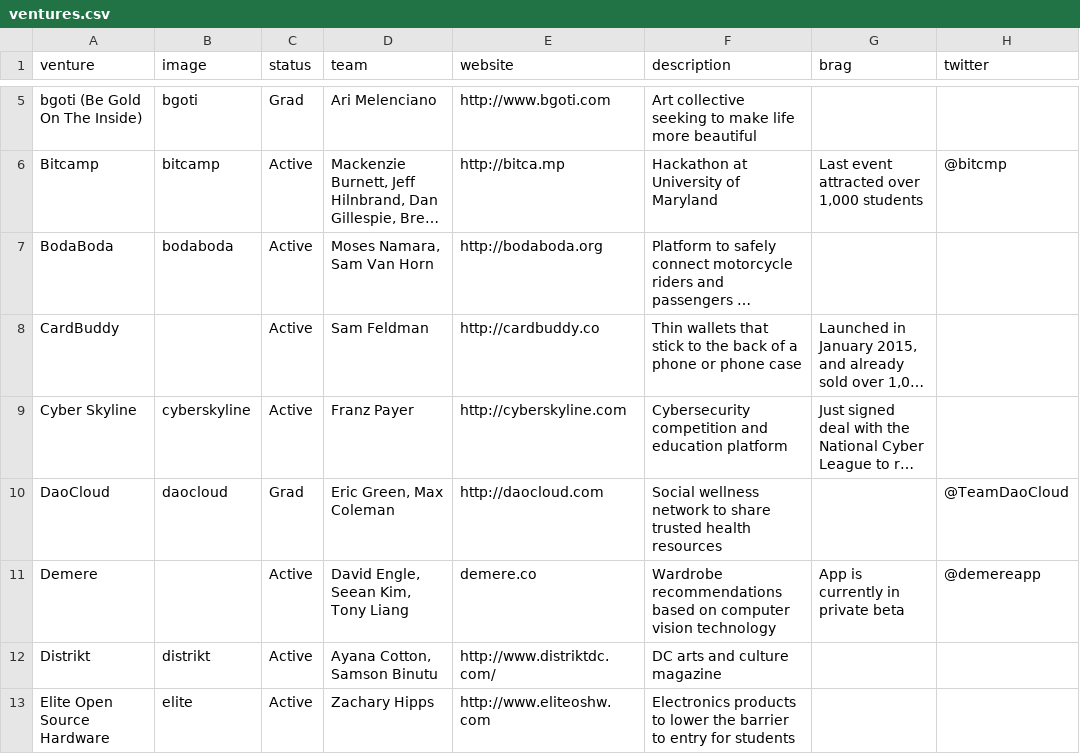
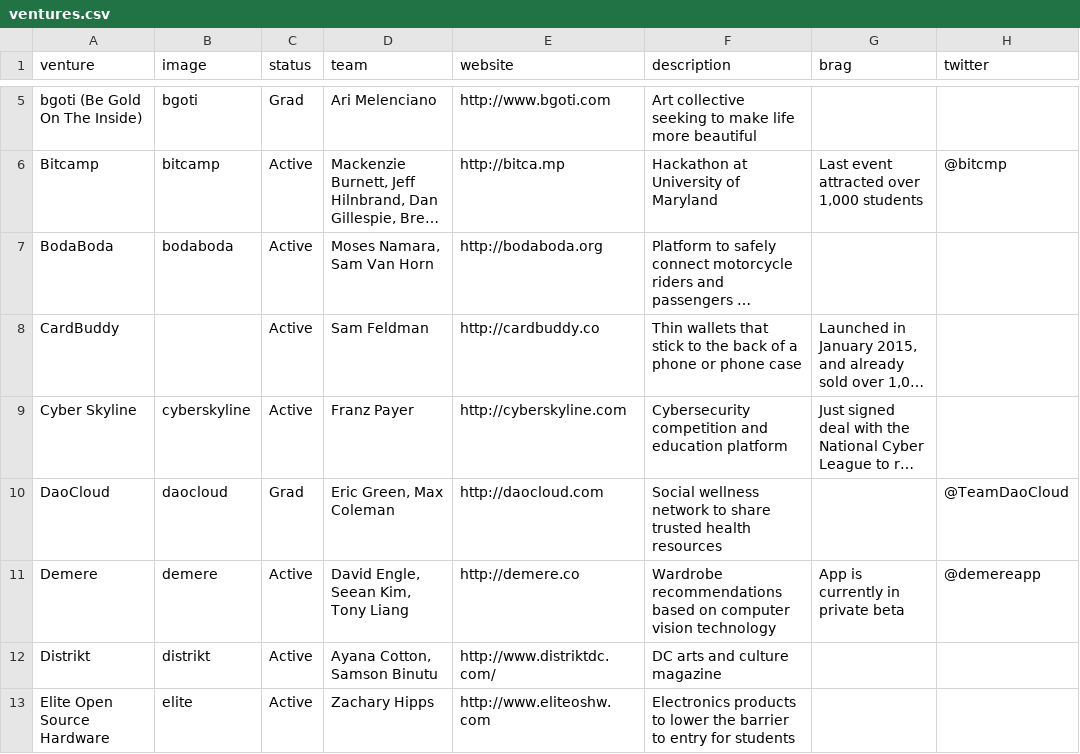
Before and after one commit to StartupShell/web-2015, a CSV file: _data/ventures.csv, drawn as a sheet; only a part is shown, gaps mark what is left out; long unchanged cells end in …; the diff names each change by its address in the sheet, - before the commit and + after, or states it on an @@ line.

Commit message:
add demere

```diff
--- a/_data/ventures.csv
+++ b/_data/ventures.csv
-B11 (image): (empty)
+B11 (image): demere
-E11 (website): demere.co
+E11 (website): http://demere.co
```
Also changed, not shown: 1 other file.
